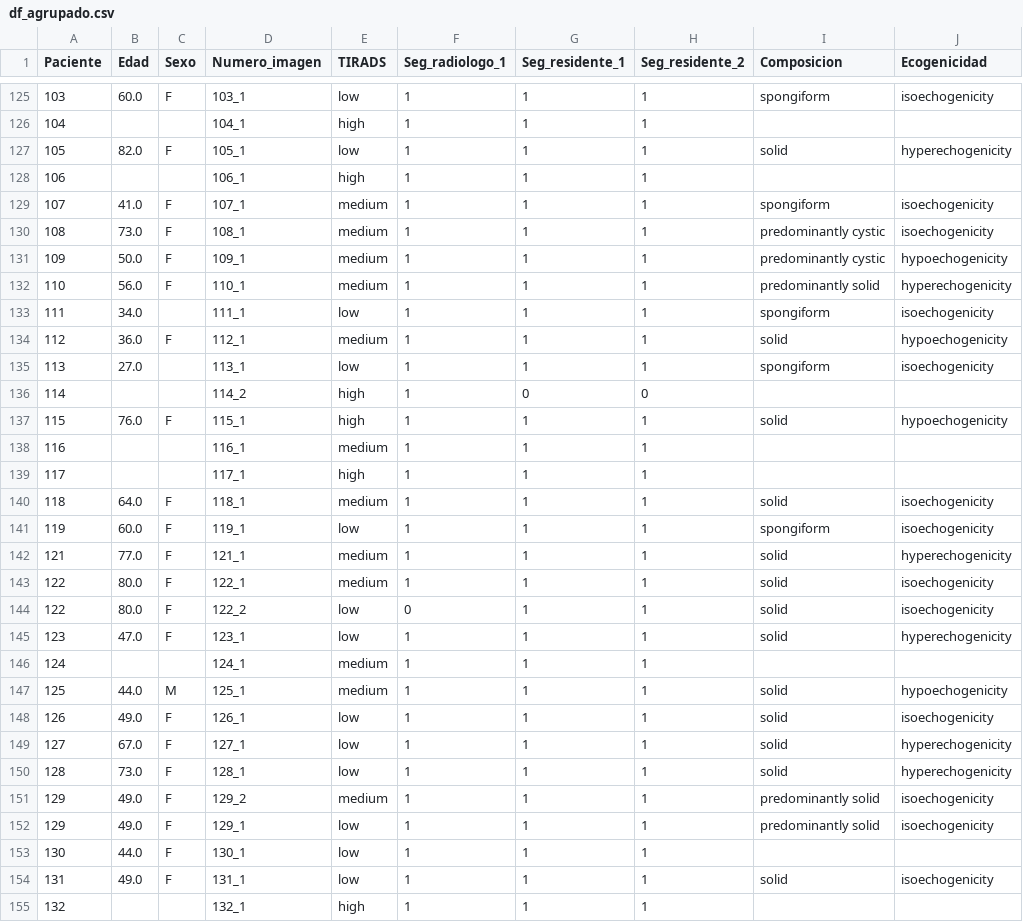
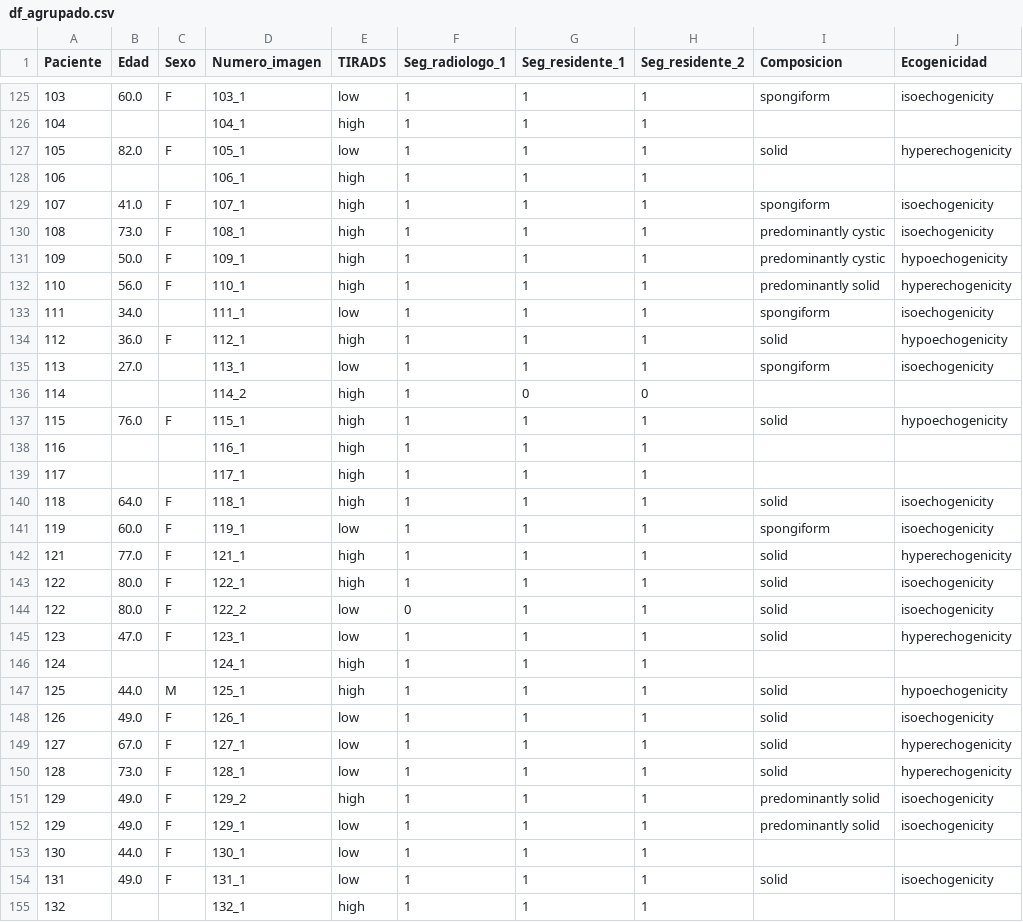
Before and after one commit to Dezarti/nodulos_tiroideos, a CSV file: df_agrupado.csv, drawn as a sheet; only a part is shown, gaps mark what is left out; the diff covers the shown part only; the diff names each change by its address in the sheet, - before the commit and + after, or states it on an @@ line.

```diff
--- a/df_agrupado.csv
+++ b/df_agrupado.csv
-E129:E132 (TIRADS): medium
+E129:E132 (TIRADS): high
-E134 (TIRADS): medium
+E134 (TIRADS): high
-E138 (TIRADS): medium
+E138 (TIRADS): high
-E140 (TIRADS): medium
+E140 (TIRADS): high
-E142:E143 (TIRADS): medium
+E142:E143 (TIRADS): high
-E146:E147 (TIRADS): medium
+E146:E147 (TIRADS): high
-E151 (TIRADS): medium
+E151 (TIRADS): high
```
Also changed, not shown: 42 edited cells elsewhere in this file, 2 other files.
